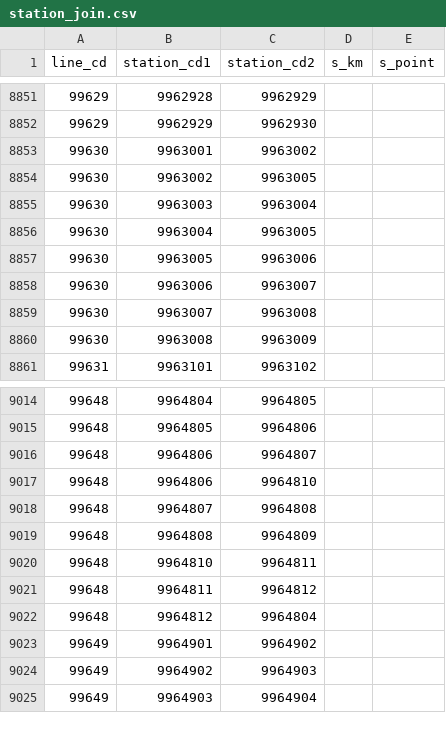
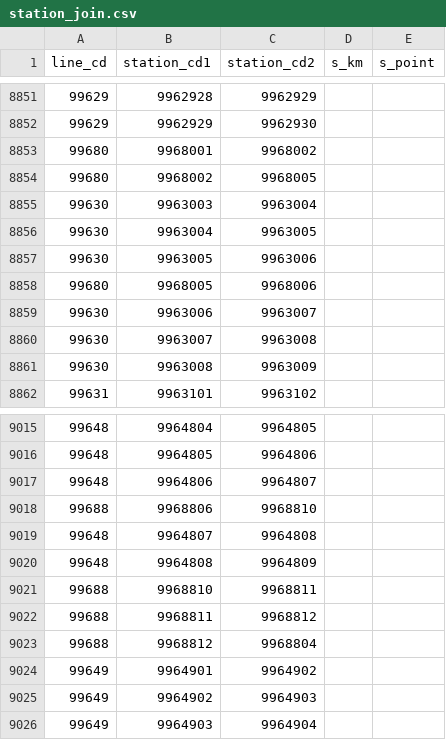
Before and after one commit to xkikeg/traindb, a CSV file: ekidata/station_join.csv, drawn as a sheet; only a part is shown, gaps mark what is left out; removed rows and columns are numbered as before the commit, all else as after; the diff names each change by its address in the sheet, - before the commit and + after, or states it on an @@ line.

```diff
--- a/ekidata/station_join.csv
+++ b/ekidata/station_join.csv
-row 8853: 99630 | 9963001 | 9963002
-row 8854: 99630 | 9963002 | 9963005
+row 8853: 99680 | 9968001 | 9968002
+row 8854: 99680 | 9968002 | 9968005
+row 8858: 99680 | 9968005 | 9968006
-row 9017: 99648 | 9964806 | 9964810
+row 9018: 99688 | 9968806 | 9968810
-row 9020: 99648 | 9964810 | 9964811
-row 9021: 99648 | 9964811 | 9964812
-row 9022: 99648 | 9964812 | 9964804
+row 9021: 99688 | 9968810 | 9968811
+row 9022: 99688 | 9968811 | 9968812
+row 9023: 99688 | 9968812 | 9968804
```
Also changed, not shown: 1 other file.
